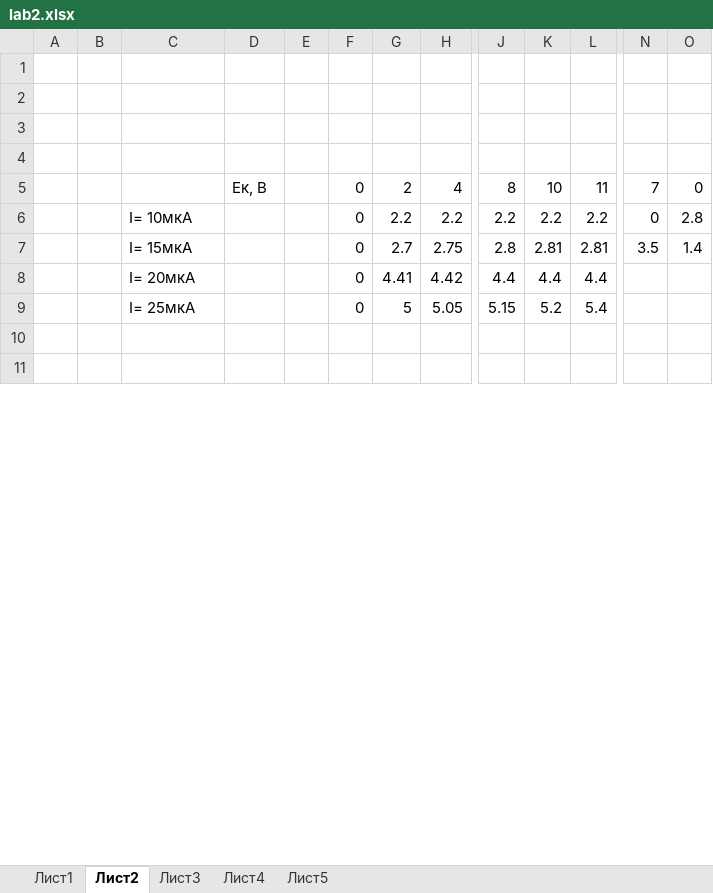
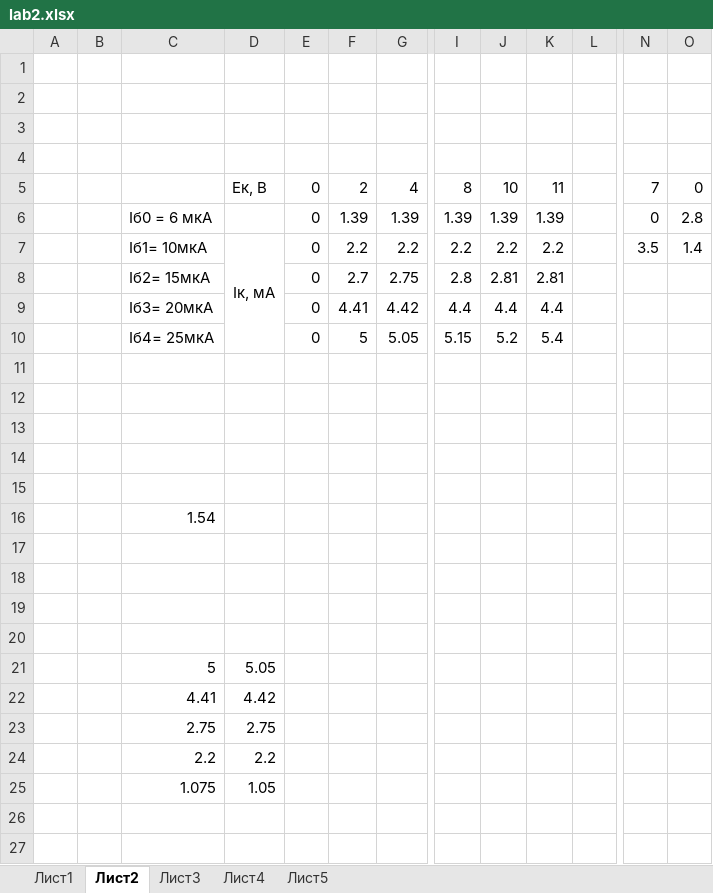
Before and after one commit to xsnakee/IV_SEM_SEVGU_IS, an Excel workbook: ЭЛЕКТРОНИКА/labs/lab2/ОТЧЁТ/lab2.xlsx, sheet Лист2, drawn as a sheet; only a part is shown, gaps mark what is left out; values as stored, in another font and other column widths than the file's, no borders; charts and pictures not drawn; removed rows and columns are numbered as before the commit, all else as after; rows hold the shown columns only; the diff covers the shown part only; the diff names each change by its address in the sheet, - before the commit and + after, or states it on an @@ line.

```diff
--- a/ЭЛЕКТРОНИКА/labs/lab2/ОТЧЁТ/lab2.xlsx (sheet Лист2)
+++ b/ЭЛЕКТРОНИКА/labs/lab2/ОТЧЁТ/lab2.xlsx (sheet Лист2)
-column E, empty
+column L, empty
+row 6:  |  | Iб0 = 6 мкА |  | 0 | 1.39 | 1.39 | 1.39 | 1.39 | 1.39 |  | 0 | 2.8
-C7: I= 10мкА
+C7: Iб1= 10мкА
-D7: (empty)
+D7: Iк, мА
+D7:D10 merged
-N7: 0
+N7: 3.5
-O7: 2.8
+O7: 1.4
-C8: I= 15мкА
+C8: Iб2= 15мкА
-N8: 3.5
+N8: (empty)
-O8: 1.4
+O8: (empty)
-C9: I= 20мкА
+C9: Iб3= 20мкА
-C10: I= 25мкА
+C10: Iб4= 25мкА
+row 11: (empty)
+row 12: (empty)
+row 13: (empty)
+row 14: (empty)
+row 15: (empty)
+row 16:  |  | 1.54
+row 17: (empty)
+row 18: (empty)
+row 19: (empty)
+row 20: (empty)
+row 21:  |  | 5 | 5.05
+row 22:  |  | 4.41 | 4.42
+row 23:  |  | 2.75 | 2.75
+row 24:  |  | 2.2 | 2.2
+row 25:  |  | 1.075 | 1.05
```
Also changed, not shown: 15 removed rows and 1 edited cell elsewhere in this sheet, sheet Лист4, sheet Лист5, sheet Лист3, sheet Лист1, charts or pictures, 2 other files.
